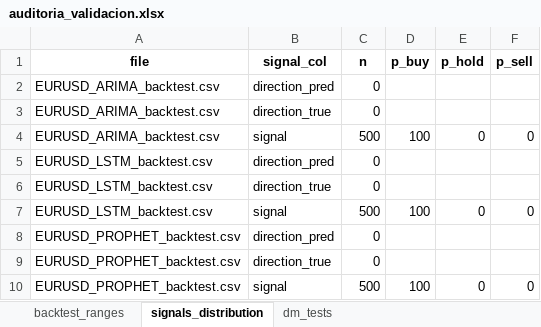
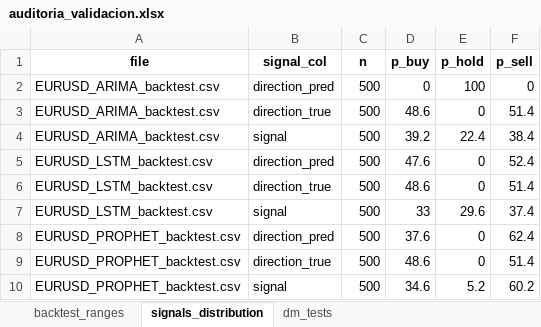
Before and after one commit to Julk-ui/Mark_I, an Excel workbook: outputs/validacion/auditoria_validacion.xlsx, sheet signals_distribution, drawn as a sheet; values as stored, in another font and other column widths than the file's, no borders; the diff names each change by its address in the sheet, - before the commit and + after, or states it on an @@ line.

```diff
--- a/outputs/validacion/auditoria_validacion.xlsx (sheet signals_distribution)
+++ b/outputs/validacion/auditoria_validacion.xlsx (sheet signals_distribution)
-C2:C3 (n): 0
+C2:C3 (n): 500
-D2 (p_buy): (empty)
+D2 (p_buy): 0
-E2 (p_hold): (empty)
+E2 (p_hold): 100
-F2 (p_sell): (empty)
+F2 (p_sell): 0
-D3 (p_buy): (empty)
+D3 (p_buy): 48.6
-E3 (p_hold): (empty)
+E3 (p_hold): 0
-F3 (p_sell): (empty)
+F3 (p_sell): 51.4
-D4 (p_buy): 100
+D4 (p_buy): 39.2
-E4 (p_hold): 0
+E4 (p_hold): 22.4
-F4 (p_sell): 0
+F4 (p_sell): 38.4
-C5:C6 (n): 0
+C5:C6 (n): 500
-D5 (p_buy): (empty)
+D5 (p_buy): 47.6
-E5:E6 (p_hold): (empty)
+E5:E6 (p_hold): 0
-F5 (p_sell): (empty)
+F5 (p_sell): 52.4
-D6 (p_buy): (empty)
+D6 (p_buy): 48.6
-F6 (p_sell): (empty)
+F6 (p_sell): 51.4
-D7 (p_buy): 100
+D7 (p_buy): 33
-E7 (p_hold): 0
+E7 (p_hold): 29.6
-F7 (p_sell): 0
+F7 (p_sell): 37.4
-C8:C9 (n): 0
+C8:C9 (n): 500
-D8 (p_buy): (empty)
+D8 (p_buy): 37.6
-E8:E9 (p_hold): (empty)
+E8:E9 (p_hold): 0
-F8 (p_sell): (empty)
+F8 (p_sell): 62.4
-D9 (p_buy): (empty)
+D9 (p_buy): 48.6
-F9 (p_sell): (empty)
+F9 (p_sell): 51.4
-D10 (p_buy): 100
+D10 (p_buy): 34.6
-E10 (p_hold): 0
+E10 (p_hold): 5.2
-F10 (p_sell): 0
+F10 (p_sell): 60.2
```
Also changed, not shown: sheet backtest_ranges, sheet dm_tests, outputs/validacion/validacion_consolidado.xlsx, 9 other files.
